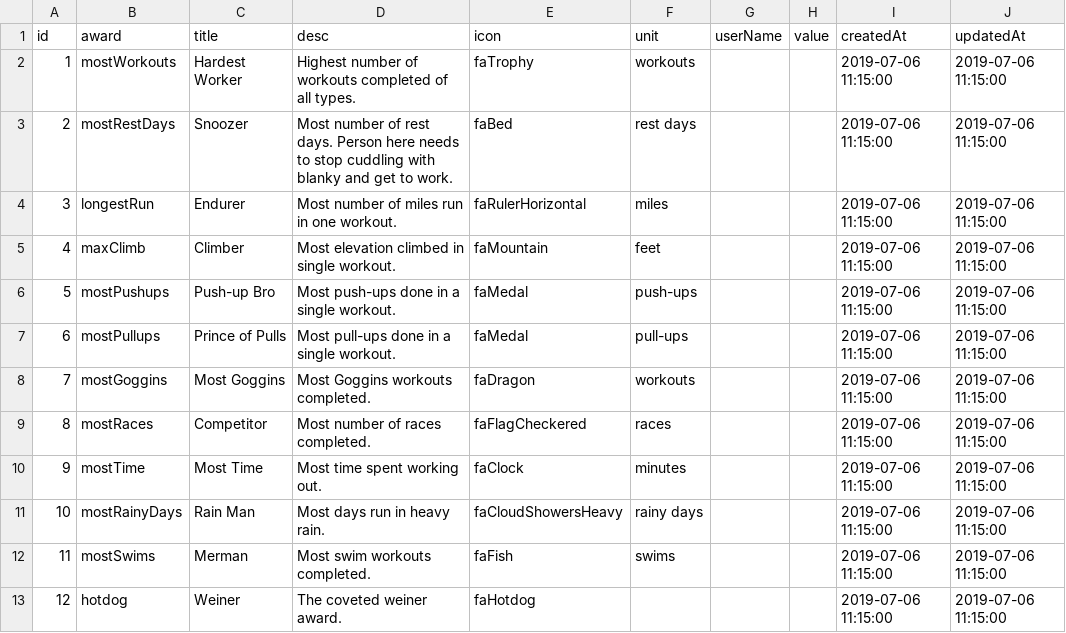
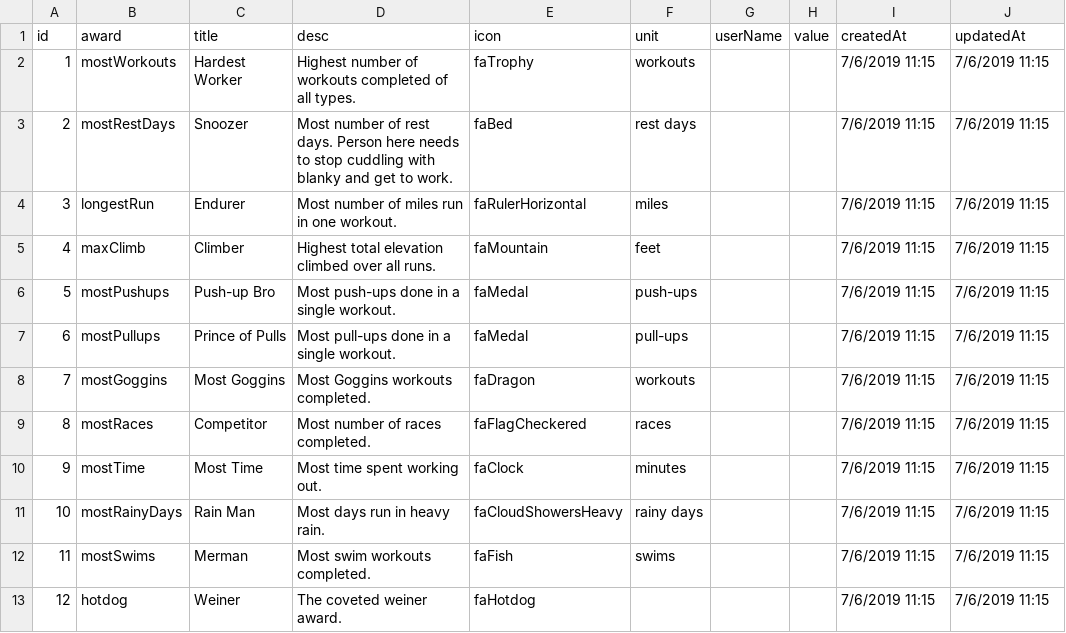
Before and after one commit to curtisyungen/outwork-1.0, a CSV file: awards.csv, drawn as a sheet.

Commit message:
Add files via upload

```diff
--- a/awards.csv
+++ b/awards.csv
@@ -1,13 +1,13 @@
 id,award,title,desc,icon,unit,userName,value,createdAt,updatedAt
-1,mostWorkouts,Hardest Worker,Highest number of workouts completed of all types.,faTrophy,workouts,,,2019-07-06 11:15:00,2019-07-06 11:15:00
-2,mostRestDays,Snoozer,Most number of rest days. Person here needs to stop cuddling with blanky and get to work.,faBed,rest days,,,2019-07-06 11:15:00,2019-07-06 11:15:00
-3,longestRun,Endurer,Most number of miles run in one workout.,faRulerHorizontal,miles,,,2019-07-06 11:15:00,2019-07-06 11:15:00
-4,maxClimb,Climber,Most elevation climbed in single workout.,faMountain,feet,,,2019-07-06 11:15:00,2019-07-06 11:15:00
-5,mostPushups,Push-up Bro,Most push-ups done in a single workout.,faMedal,push-ups,,,2019-07-06 11:15:00,2019-07-06 11:15:00
-6,mostPullups,Prince of Pulls,Most pull-ups done in a single workout.,faMedal,pull-ups,,,2019-07-06 11:15:00,2019-07-06 11:15:00
-7,mostGoggins,Most Goggins,Most Goggins workouts completed.,faDragon,workouts,,,2019-07-06 11:15:00,2019-07-06 11:15:00
-8,mostRaces,Competitor,Most number of races completed.,faFlagCheckered,races,,,2019-07-06 11:15:00,2019-07-06 11:15:00
-9,mostTime,Most Time,Most time spent working out.,faClock,minutes,,,2019-07-06 11:15:00,2019-07-06 11:15:00
-10,mostRainyDays,Rain Man,Most days run in heavy rain.,faCloudShowersHeavy,rainy days,,,2019-07-06 11:15:00,2019-07-06 11:15:00
-11,mostSwims,Merman,Most swim workouts completed.,faFish,swims,,,2019-07-06 11:15:00,2019-07-06 11:15:00
-12,hotdog,Weiner,The coveted weiner award.,faHotdog,,,,2019-07-06 11:15:00,2019-07-06 11:15:00
+1,mostWorkouts,Hardest Worker,Highest number of workouts completed of all types.,faTrophy,workouts,,,7/6/2019 11:15,7/6/2019 11:15
+2,mostRestDays,Snoozer,Most number of rest days. Person here needs to stop cuddling with blanky and get to work.,faBed,rest days,,,7/6/2019 11:15,7/6/2019 11:15
+3,longestRun,Endurer,Most number of miles run in one workout.,faRulerHorizontal,miles,,,7/6/2019 11:15,7/6/2019 11:15
+4,maxClimb,Climber,Highest total elevation climbed over all runs.,faMountain,feet,,,7/6/2019 11:15,7/6/2019 11:15
+5,mostPushups,Push-up Bro,Most push-ups done in a single workout.,faMedal,push-ups,,,7/6/2019 11:15,7/6/2019 11:15
+6,mostPullups,Prince of Pulls,Most pull-ups done in a single workout.,faMedal,pull-ups,,,7/6/2019 11:15,7/6/2019 11:15
+7,mostGoggins,Most Goggins,Most Goggins workouts completed.,faDragon,workouts,,,7/6/2019 11:15,7/6/2019 11:15
+8,mostRaces,Competitor,Most number of races completed.,faFlagCheckered,races,,,7/6/2019 11:15,7/6/2019 11:15
+9,mostTime,Most Time,Most time spent working out.,faClock,minutes,,,7/6/2019 11:15,7/6/2019 11:15
+10,mostRainyDays,Rain Man,Most days run in heavy rain.,faCloudShowersHeavy,rainy days,,,7/6/2019 11:15,7/6/2019 11:15
+11,mostSwims,Merman,Most swim workouts completed.,faFish,swims,,,7/6/2019 11:15,7/6/2019 11:15
+12,hotdog,Weiner,The coveted weiner award.,faHotdog,,,,7/6/2019 11:15,7/6/2019 11:15
```
